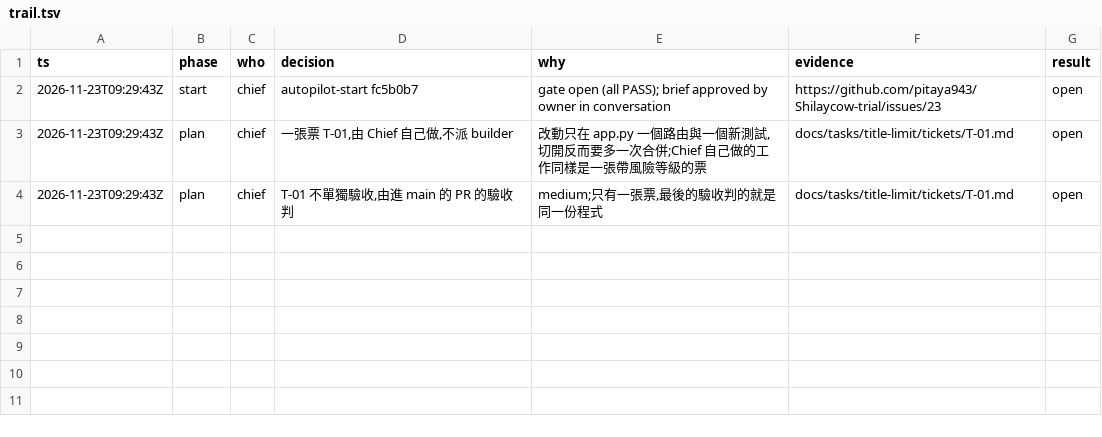
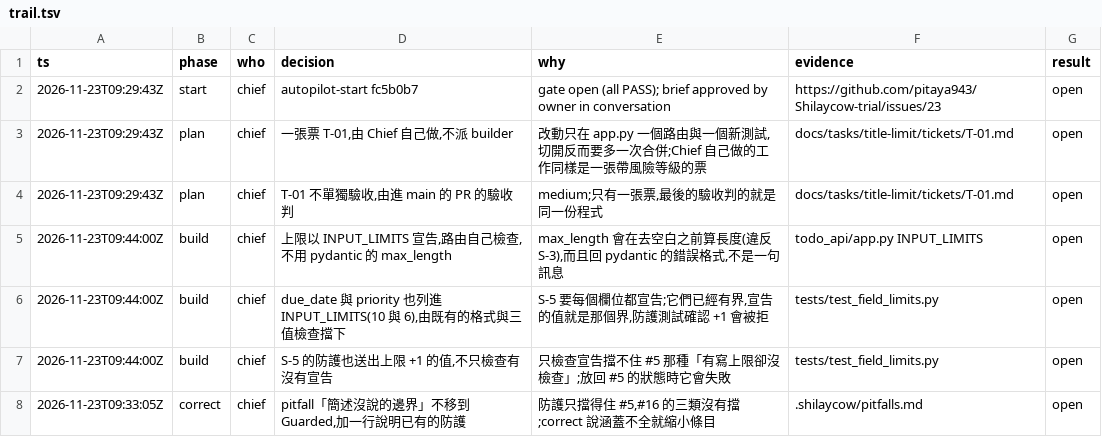
Before and after one commit to pitaya943/Shilaycow-trial, a TSV file: docs/tasks/title-limit/trail.tsv, drawn as a sheet; the diff names each change by its address in the sheet, - before the commit and + after, or states it on an @@ line.

```diff
--- a/docs/tasks/title-limit/trail.tsv
+++ b/docs/tasks/title-limit/trail.tsv
+row 5: 2026-11-23T09:44:00Z | build | chief | 上限以 INPUT_LIMITS 宣告,路由自己檢查,不用 pydantic 的 max_length | max_length 會在去空白之前算長度(違反 S-3),而且回 pydantic 的錯誤格式,不是一句訊息 | todo_api/app.py INPUT_LIMITS | open
+row 6: 2026-11-23T09:44:00Z | build | chief | due_date 與 priority 也列進 INPUT_LIMITS(10 與 6),由既有的格式與三值檢查擋下 | S-5 要每個欄位都宣告;它們已經有界,宣告的值就是那個界,防護測試確認 +1 會被拒 | tests/test_field_limits.py | open
+row 7: 2026-11-23T09:44:00Z | build | chief | S-5 的防護也送出上限 +1 的值,不只檢查有沒有宣告 | 只檢查宣告擋不住 #5 那種「有寫上限卻沒檢查」;放回 #5 的狀態時它會失敗 | tests/test_field_limits.py | open
+row 8: 2026-11-23T09:33:05Z | correct | chief | pitfall「簡述沒說的邊界」不移到 Guarded,加一行說明已有的防護 | 防護只擋得住 #5,#16 的三類沒有擋;correct 說涵蓋不全就縮小條目 | .shilaycow/pitfalls.md | open
```
Also changed, not shown: 3 other files.
